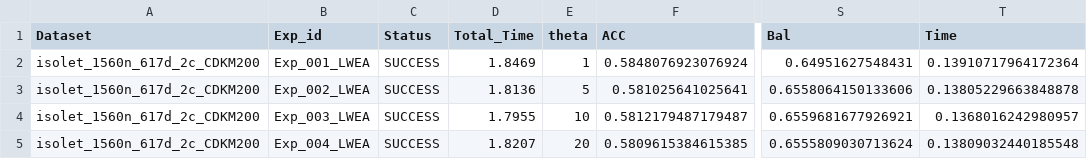
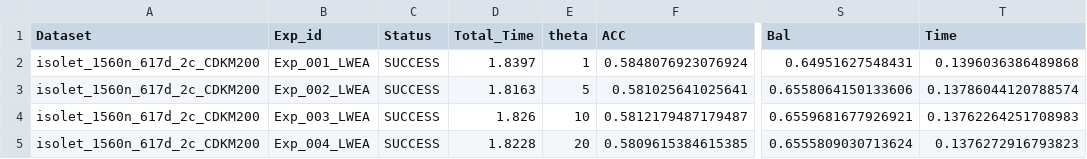
Before and after one commit to HeWenjun824699/py-cluster-ensemble, a CSV file: demo/data/grid/GridSearch_001/isolet_1560n_617d_2c_CDKM200/isolet_1560n_617d_2c_CDKM200.csv, drawn as a sheet; only a part is shown, gaps mark what is left out; the diff names each change by its address in the sheet, - before the commit and + after, or states it on an @@ line.

```diff
--- a/demo/data/grid/GridSearch_001/isolet_1560n_617d_2c_CDKM200/isolet_1560n_617d_2c_CDKM200.csv
+++ b/demo/data/grid/GridSearch_001/isolet_1560n_617d_2c_CDKM200/isolet_1560n_617d_2c_CDKM200.csv
-D2 (Total_Time): 1.8469
+D2 (Total_Time): 1.8397
-T2 (Time): 0.13910717964172364
+T2 (Time): 0.1396036386489868
-D3 (Total_Time): 1.8136
+D3 (Total_Time): 1.8163
-T3 (Time): 0.13805229663848878
+T3 (Time): 0.13786044120788574
-D4 (Total_Time): 1.7955
+D4 (Total_Time): 1.826
-T4 (Time): 0.1368016242980957
+T4 (Time): 0.13762264251708983
-D5 (Total_Time): 1.8207
+D5 (Total_Time): 1.8228
-T5 (Time): 0.13809032440185548
+T5 (Time): 0.1376272916793823
```
Also changed, not shown: demo/data/grid/GridSearch_001/10X_PBMC_4271n_16653d_8c_CDKM200/10X_PBMC_4271n_16653d_8c_CDKM200.csv, demo/data/grid/GridSearch_001/10X_PBMC_4271n_16653d_8c_CDKM200/Exp_002_LWEA/results.csv, 41 other files.
